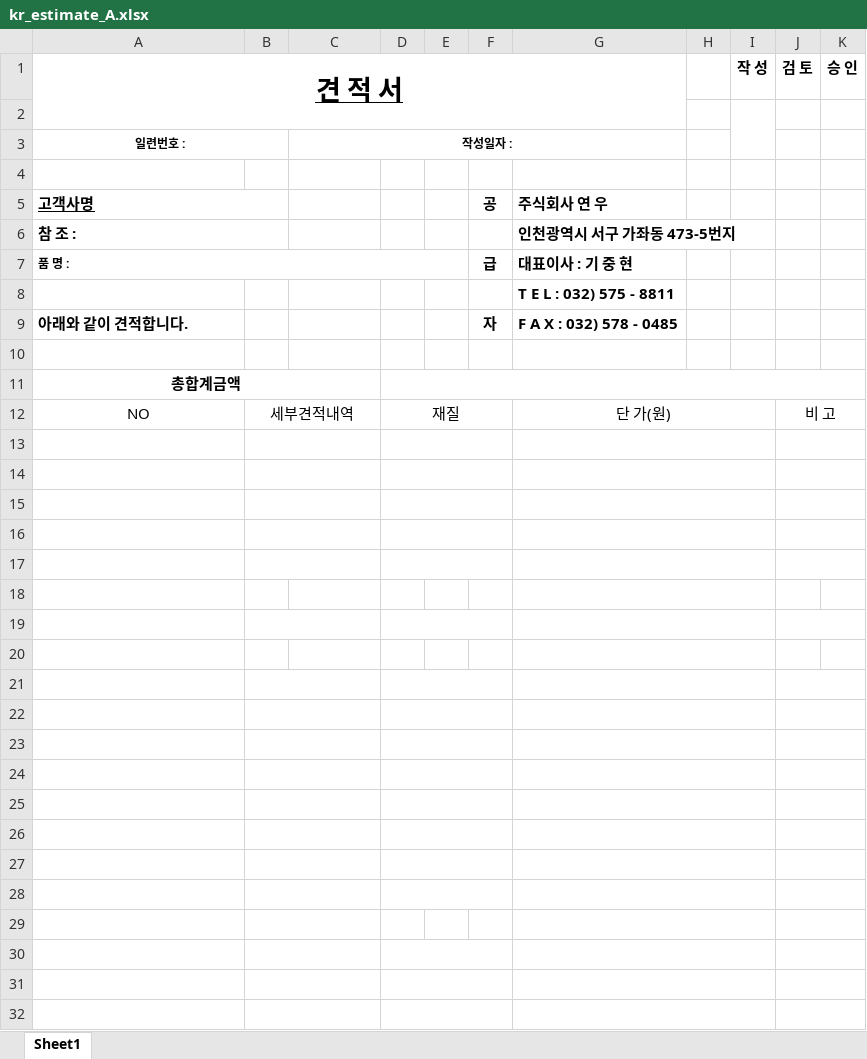
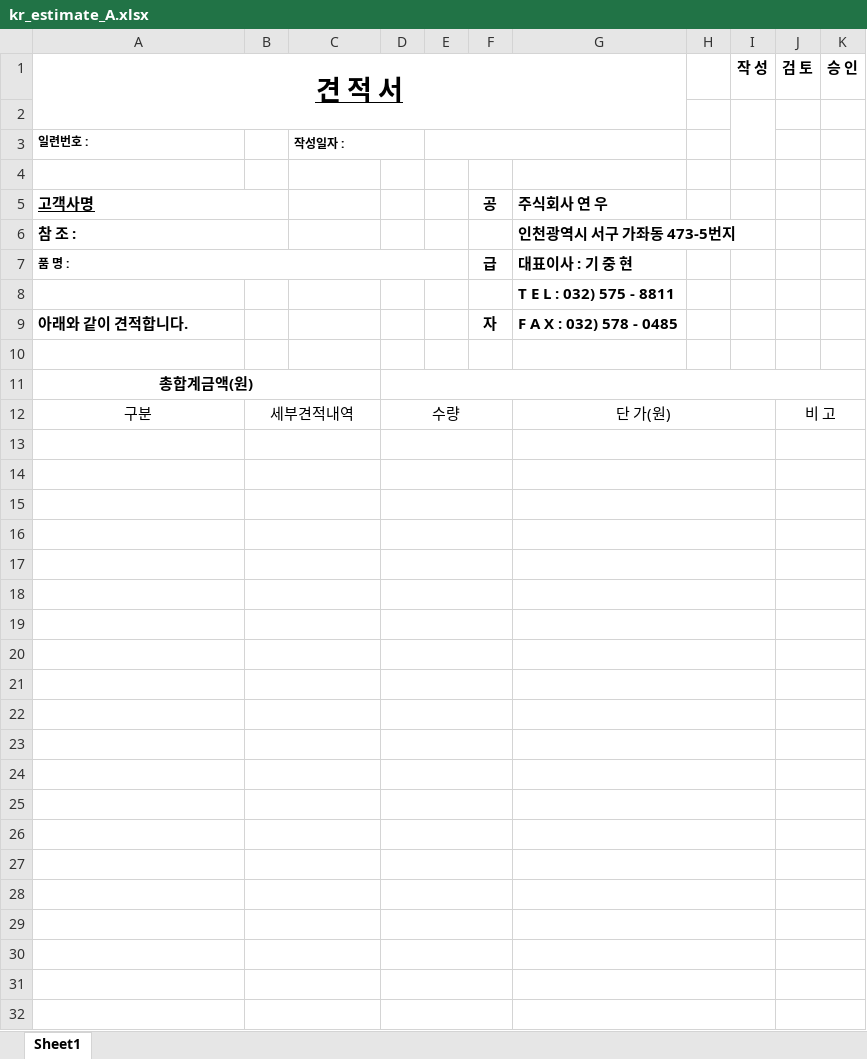
Before and after one commit to ereasoft/YSN2017, an Excel workbook: Content/kr_estimate_A.xlsx, sheet Sheet1, drawn as a sheet; only a part is shown; values as stored, in another font and other column widths than the file's, no borders; charts and pictures not drawn; the diff names each change by its address in the sheet, - before the commit and + after, or states it on an @@ line.

```diff
--- a/Content/kr_estimate_A.xlsx (sheet Sheet1)
+++ b/Content/kr_estimate_A.xlsx (sheet Sheet1)
-A3 alignment: center
+A3 alignment: left
-A3:B3 merged
-C3 alignment: center
+C3 alignment: left
-C3:G3 merged
+C3:D3 merged
+E3:G3 merged
-A11 (견 적 서): 총합계금액
+A11 (견 적 서): 총합계금액(원)
-A12 (견 적 서): NO
+A12 (견 적 서): 구분
-D12: 재질
+D12: 수량
+B18:C18 merged
+D18:F18 merged
+J18:K18 merged
+B20:C20 merged
+D20:F20 merged
+J20:K20 merged
+D29:F29 merged
```
Also changed, not shown: charts or pictures, Content/en_estimate_A.xlsx, Content/en_estimate_B.xlsx, 19 other files.
